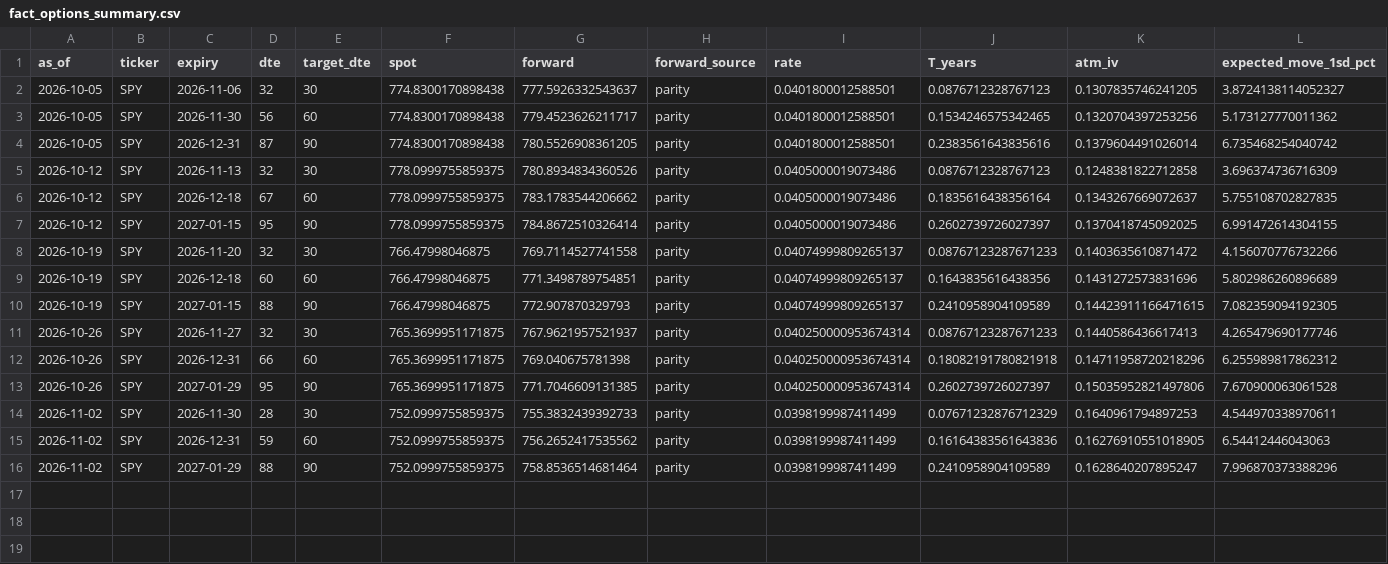
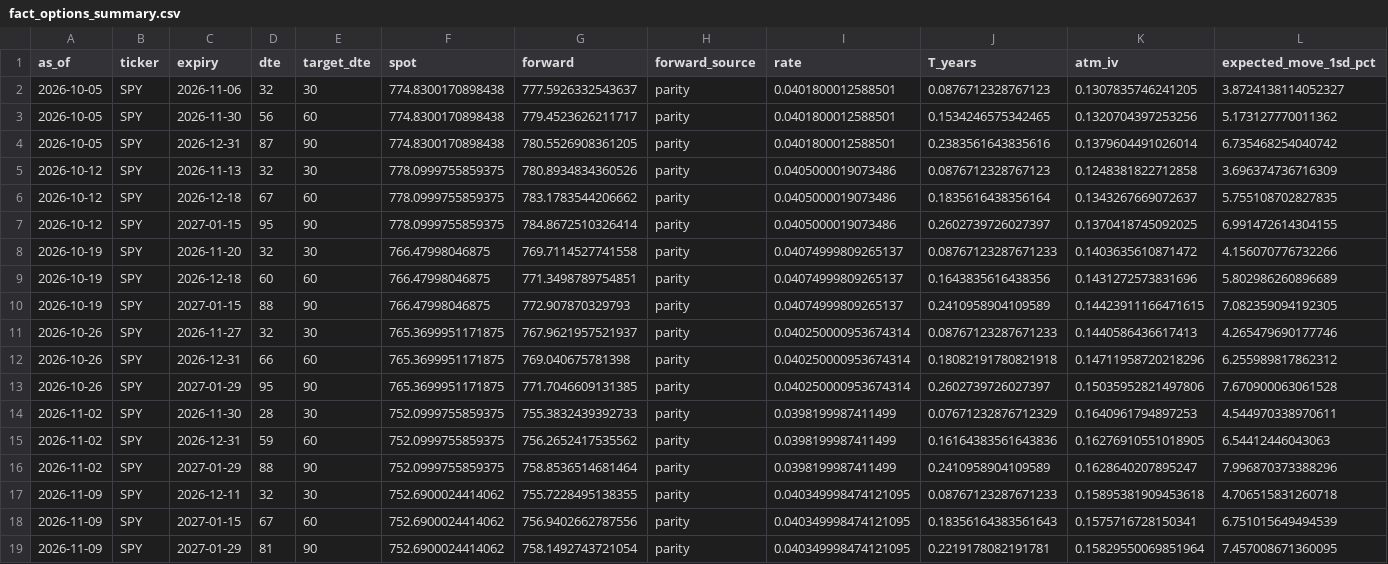
Before and after one commit to lollo1008/portfolio-dashboard, a CSV file: data/powerbi/fact_options_summary.csv, drawn as a sheet; only a part is shown; rows hold the shown columns only; the diff names each change by its address in the sheet, - before the commit and + after, or states it on an @@ line.

```diff
--- a/data/powerbi/fact_options_summary.csv
+++ b/data/powerbi/fact_options_summary.csv
+row 17: 2026-11-09 | SPY | 2026-12-11 | 32 | 30 | 752.6900024414062 | 755.7228495138355 | parity | 0.040349998474121095 | 0.08767123287671233 | 0.15895381909453618 | 4.706515831260718
+row 18: 2026-11-09 | SPY | 2027-01-15 | 67 | 60 | 752.6900024414062 | 756.9402662787556 | parity | 0.040349998474121095 | 0.18356164383561643 | 0.1575716728150341 | 6.751015649494539
+row 19: 2026-11-09 | SPY | 2027-01-29 | 81 | 90 | 752.6900024414062 | 758.1492743721054 | parity | 0.040349998474121095 | 0.2219178082191781 | 0.15829550069851964 | 7.457008671360095
```
Also changed, not shown: data/powerbi/fact_options_density.csv, 2 other files.
